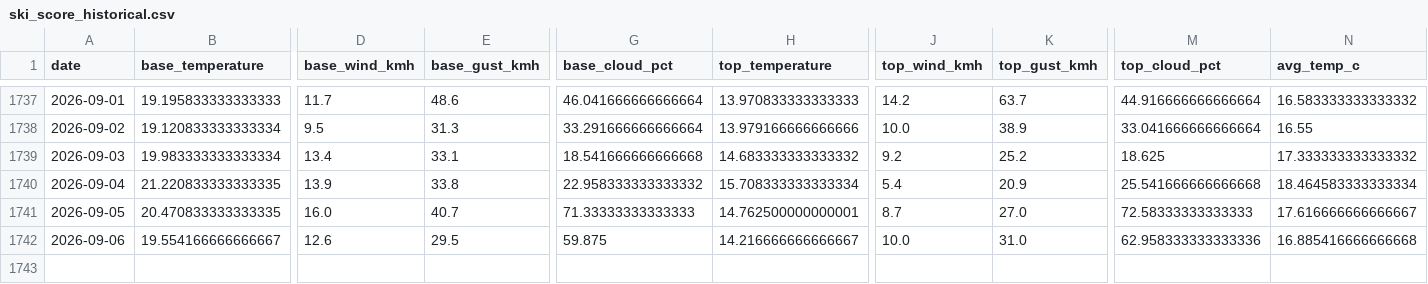
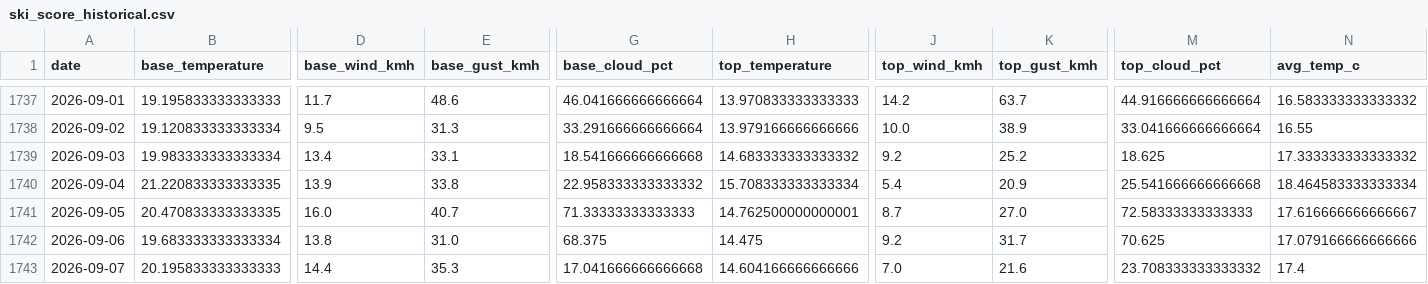
Before and after one commit to CeciliaRodriguez/sierra-nevada-ski-score, a CSV file: data/ski_score_historical.csv, drawn as a sheet; only a part is shown, gaps mark what is left out; rows hold the shown columns only; the diff covers the shown part only; the diff names each change by its address in the sheet, - before the commit and + after, or states it on an @@ line.

```diff
--- a/data/ski_score_historical.csv
+++ b/data/ski_score_historical.csv
-B1742 (base_temperature): 19.554166666666667
+B1742 (base_temperature): 19.683333333333334
-D1742 (base_wind_kmh): 12.6
+D1742 (base_wind_kmh): 13.8
-E1742 (base_gust_kmh): 29.5
+E1742 (base_gust_kmh): 31.0
-G1742 (base_cloud_pct): 59.875
+G1742 (base_cloud_pct): 68.375
-H1742 (top_temperature): 14.216666666666667
+H1742 (top_temperature): 14.475
-J1742 (top_wind_kmh): 10.0
+J1742 (top_wind_kmh): 9.2
-K1742 (top_gust_kmh): 31.0
+K1742 (top_gust_kmh): 31.7
-M1742 (top_cloud_pct): 62.958333333333336
+M1742 (top_cloud_pct): 70.625
-N1742 (avg_temp_c): 16.885416666666668
+N1742 (avg_temp_c): 17.079166666666666
+row 1743: 2026-09-07 | 20.195833333333333 | 14.4 | 35.3 | 17.041666666666668 | 14.604166666666666 | 7.0 | 21.6 | 23.708333333333332 | 17.4
```
Also changed, not shown: 7 edited cells elsewhere in this file, data/ski_data.csv.
